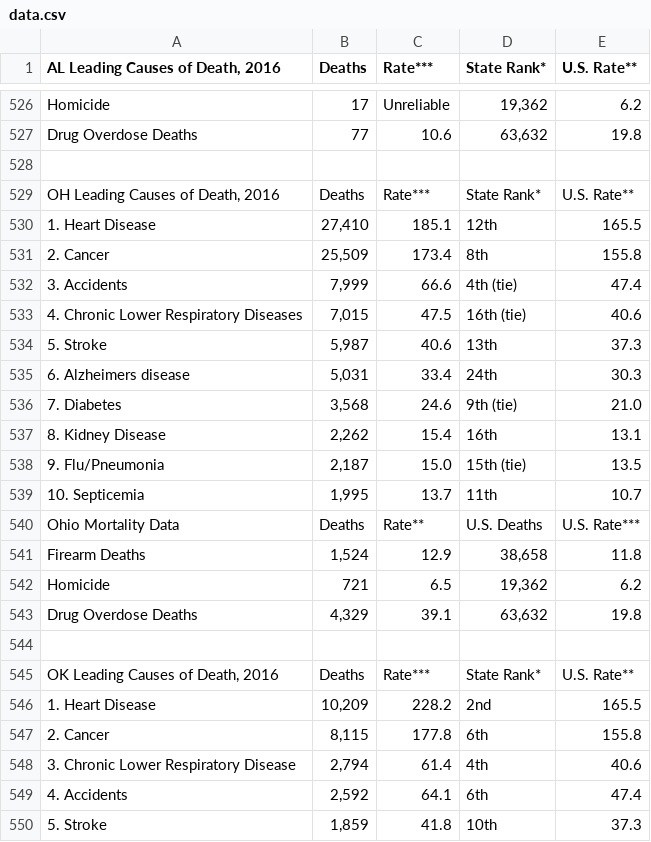
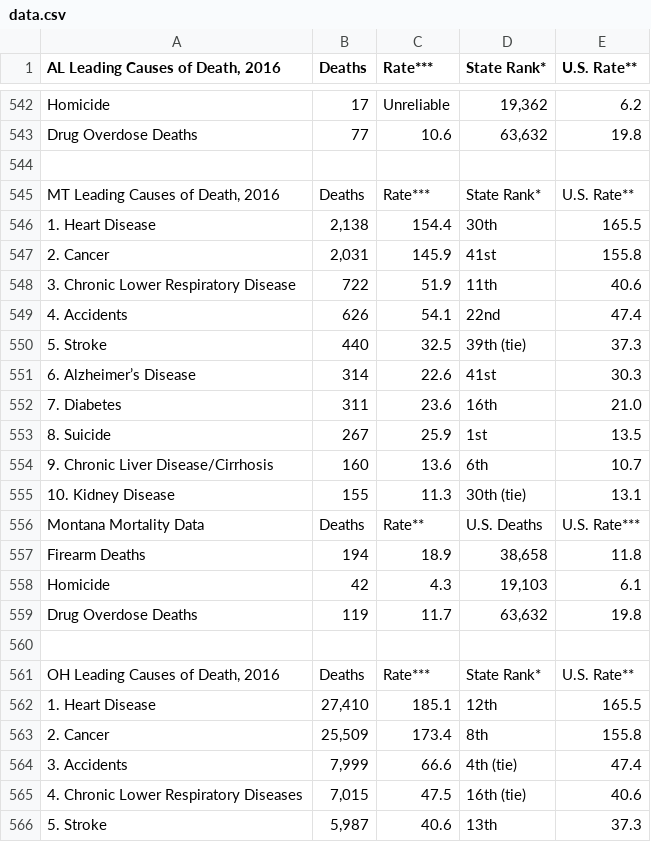
Before and after one commit to az333/data-visualization, a CSV file: data/data.csv, drawn as a sheet; only a part is shown, gaps mark what is left out; the shorter side is filled out with more unchanged rows; the diff covers the shown part only; the diff names each change by its address in the sheet, - before the commit and + after, or states it on an @@ line.

Commit message:
added montana and utah

```diff
--- a/data/data.csv
+++ b/data/data.csv
+row 544: (empty)
+row 545: MT Leading Causes of Death, 2016 | Deaths | Rate*** | State Rank* | U.S. Rate**
+row 546: 1. Heart Disease | 2,138 | 154.4 | 30th | 165.5
+row 547: 2. Cancer | 2,031 | 145.9 | 41st | 155.8
+row 548: 3. Chronic Lower Respiratory Disease | 722 | 51.9 | 11th | 40.6
+row 549: 4. Accidents | 626 | 54.1 | 22nd | 47.4
+row 550: 5. Stroke | 440 | 32.5 | 39th (tie) | 37.3
+row 551: 6. Alzheimer’s Disease | 314 | 22.6 | 41st | 30.3
+row 552: 7. Diabetes | 311 | 23.6 | 16th | 21.0
+row 553: 8. Suicide | 267 | 25.9 | 1st | 13.5
+row 554: 9. Chronic Liver Disease/Cirrhosis | 160 | 13.6 | 6th | 10.7
+row 555: 10. Kidney Disease | 155 | 11.3 | 30th (tie) | 13.1
+row 556: Montana Mortality Data | Deaths | Rate** | U.S. Deaths | U.S. Rate***
+row 557: Firearm Deaths | 194 | 18.9 | 38,658 | 11.8
+row 558: Homicide | 42 | 4.3 | 19,103 | 6.1
+row 559: Drug Overdose Deaths | 119 | 11.7 | 63,632 | 19.8
```
Also changed, not shown: 32 added rows elsewhere in this file.
